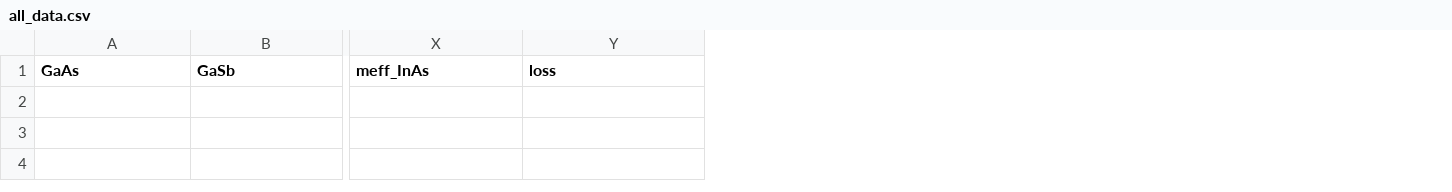
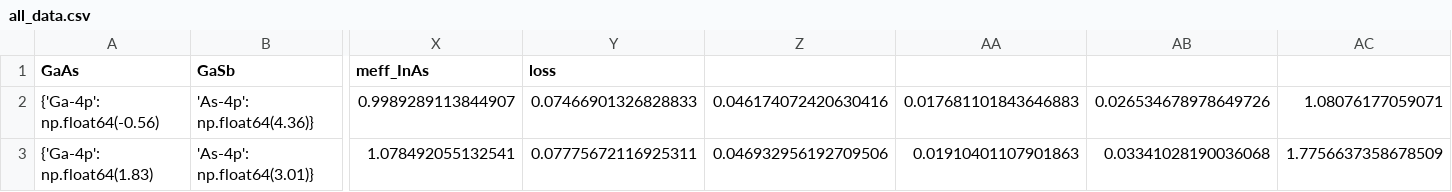
Before and after one commit to angus-gentles/4D_alloy_bayes, a CSV file: all_data.csv, drawn as a sheet; only a part is shown, gaps mark what is left out; rows hold the shown columns only; the diff names each change by its address in the sheet, - before the commit and + after, or states it on an @@ line.

```diff
--- a/all_data.csv
+++ b/all_data.csv
+column Z, empty
+column AA, empty
+column AB, empty
+column AC, empty
+row 2: {'Ga-4p': np.float64(-0.56) | 'As-4p': np.float64(4.36)} | 0.9989289113844907 | 0.07466901326828833 | 0.046174072420630416 | 0.017681101843646883 | 0.026534678978649726 | 1.08076177059071
+row 3: {'Ga-4p': np.float64(1.83) | 'As-4p': np.float64(3.01)} | 1.078492055132541 | 0.07775672116925311 | 0.046932956192709506 | 0.01910401107901863 | 0.03341028190036068 | 1.7756637358678509
```
Also changed, not shown: intermediate_SR/data_Eg.csv, intermediate_SR/intermediate.csv, 6 other files.
